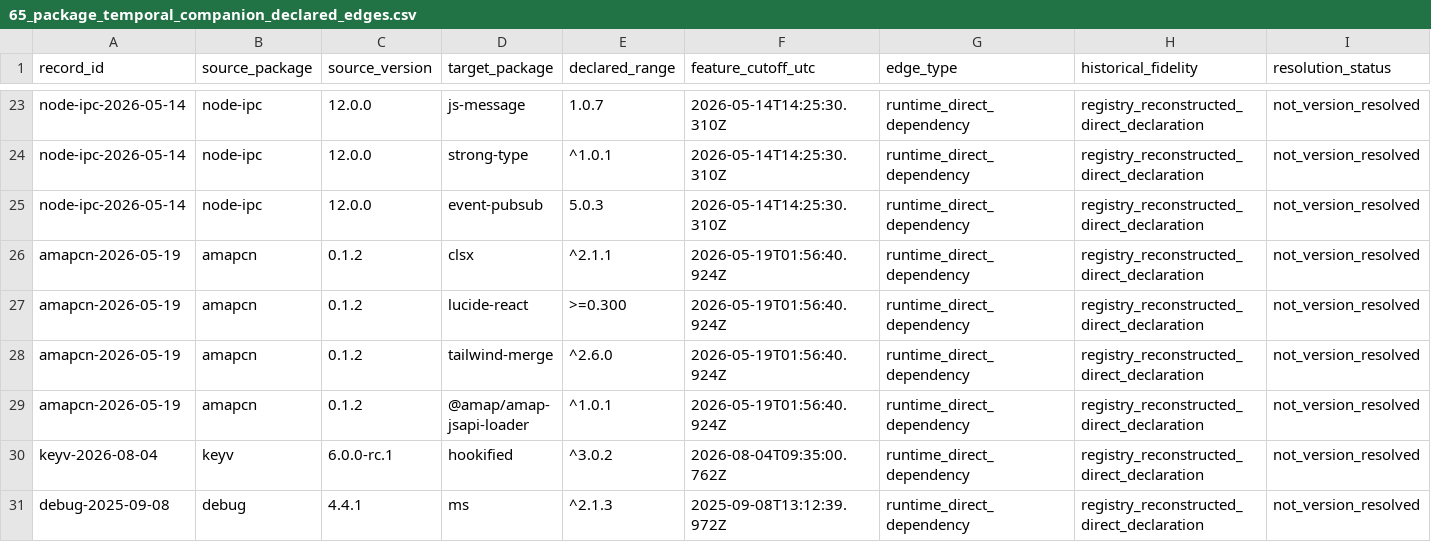
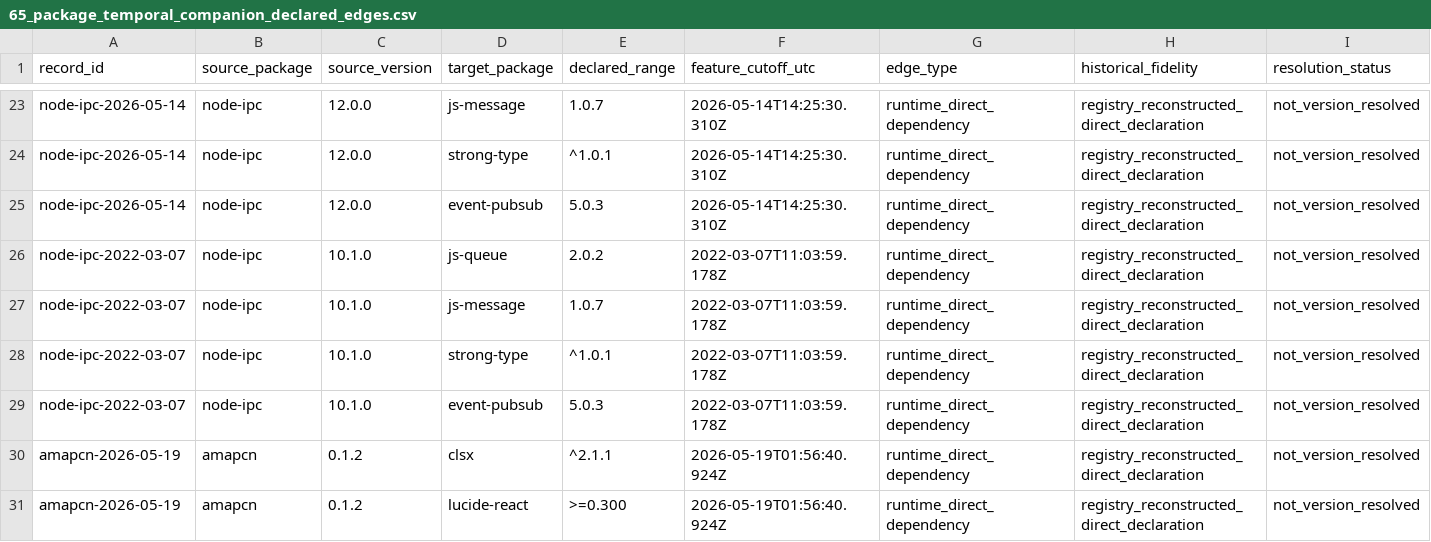
Before and after one commit to hasanshahriar32/npm-supply-chain-research, a CSV file: platform/research/65_package_temporal_companion_declared_edges.csv, drawn as a sheet; only a part is shown, gaps mark what is left out; the shorter side is filled out with more unchanged rows; the diff names each change by its address in the sheet, - before the commit and + after, or states it on an @@ line.

```diff
--- a/platform/research/65_package_temporal_companion_declared_edges.csv
+++ b/platform/research/65_package_temporal_companion_declared_edges.csv
+row 26: node-ipc-2022-03-07 | node-ipc | 10.1.0 | js-queue | 2.0.2 | 2022-03-07T11:03:59.178Z | runtime_direct_dependency | registry_reconstructed_direct_declaration | not_version_resolved
+row 27: node-ipc-2022-03-07 | node-ipc | 10.1.0 | js-message | 1.0.7 | 2022-03-07T11:03:59.178Z | runtime_direct_dependency | registry_reconstructed_direct_declaration | not_version_resolved
+row 28: node-ipc-2022-03-07 | node-ipc | 10.1.0 | strong-type | ^1.0.1 | 2022-03-07T11:03:59.178Z | runtime_direct_dependency | registry_reconstructed_direct_declaration | not_version_resolved
+row 29: node-ipc-2022-03-07 | node-ipc | 10.1.0 | event-pubsub | 5.0.3 | 2022-03-07T11:03:59.178Z | runtime_direct_dependency | registry_reconstructed_direct_declaration | not_version_resolved
```
Also changed, not shown: platform/research/64_temporal_package_event_ledger.csv, platform/research/65_package_temporal_companion_snapshots.csv, 30 other files.
